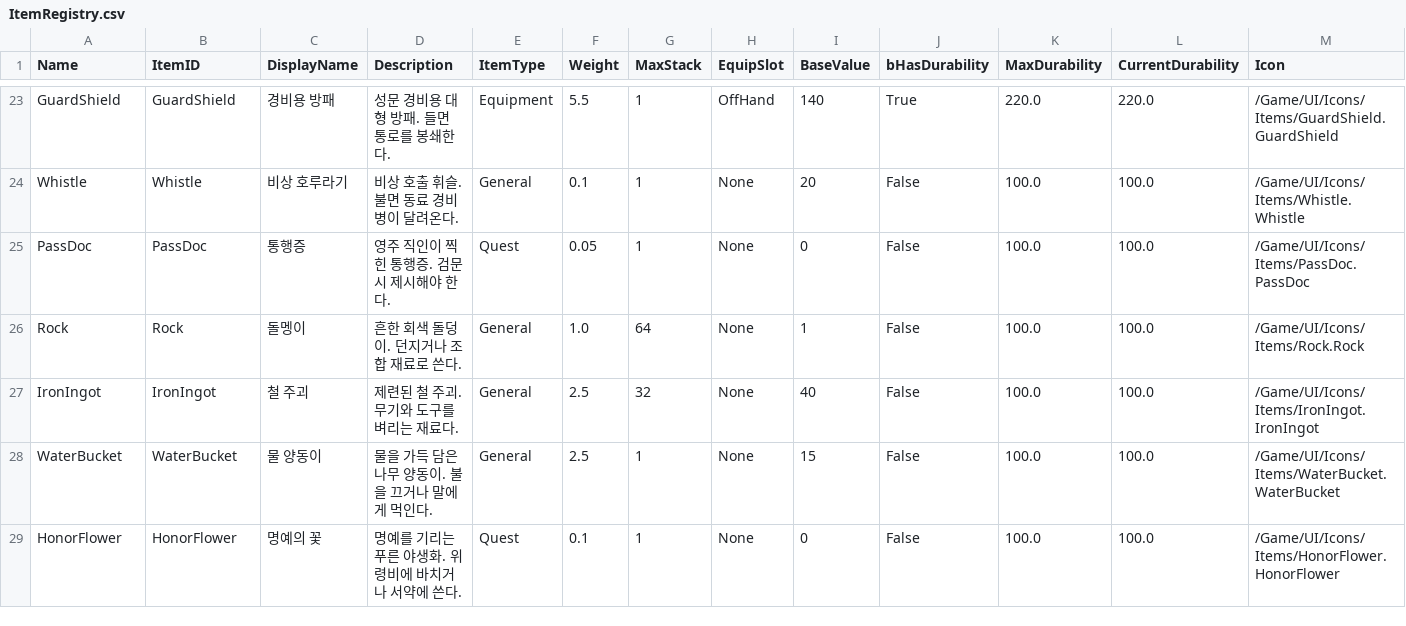
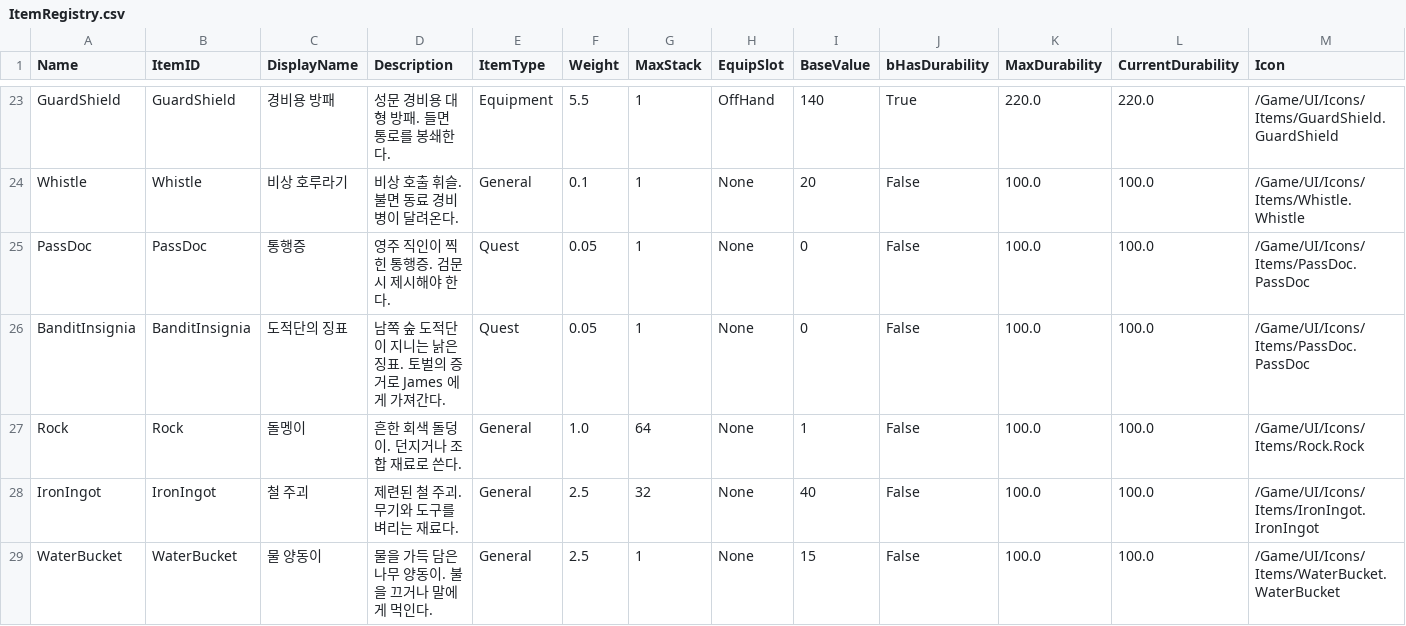
Before and after one commit to jukanmi/UE5-MCP-VR-Orchestrator, a CSV file: Content/Data/Items/ItemRegistry.csv, drawn as a sheet; only a part is shown, gaps mark what is left out; the shorter side is filled out with more unchanged rows; rows hold the shown columns only; the diff names each change by its address in the sheet, - before the commit and + after, or states it on an @@ line.

```diff
--- a/Content/Data/Items/ItemRegistry.csv
+++ b/Content/Data/Items/ItemRegistry.csv
+row 26: BanditInsignia | BanditInsignia | 도적단의 징표 | 남쪽 숲 도적단이 지니는 낡은 징표. 토벌의 증거로 James 에게 가져간다. | Quest | 0.05 | 1 | None | 0 | False | 100.0 | 100.0 | /Game/UI/Icons/Items/PassDoc.PassDoc
```
Also changed, not shown: 10 other files.
